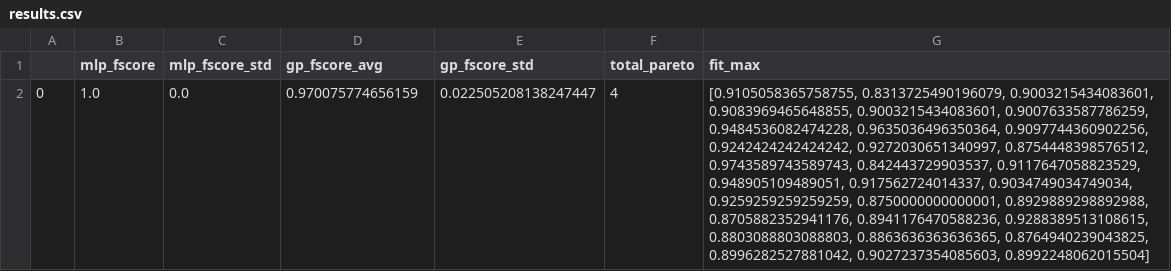
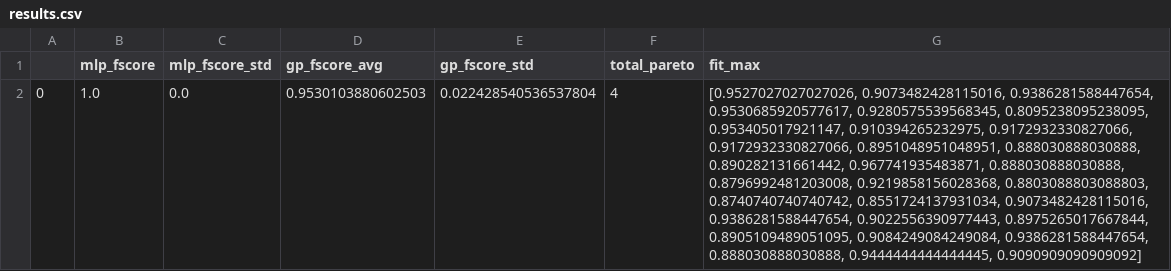
Before and after one commit to joaovictortinoco/data-exploration-semiotics, a CSV file: pareto_results/digits1_7/results.csv, drawn as a sheet; the diff names each change by its address in the sheet, - before the commit and + after, or states it on an @@ line.

```diff
--- a/pareto_results/digits1_7/results.csv
+++ b/pareto_results/digits1_7/results.csv
-D2 (gp_fscore_avg): 0.970075774656159
+D2 (gp_fscore_avg): 0.9530103880602503
-E2 (gp_fscore_std): 0.022505208138247447
+E2 (gp_fscore_std): 0.022428540536537804
-G2 (fit_max): [0.9105058365758755, 0.8313725490196079, 0.9003215434083601, 0.9083969465648855, 0.9003215434083601, 0.9007633587786259, 0.9484536082474228, 0.9635036496350364, 0.9097744360902256, 0.9242424242424242, 0.9272030651340997, 0.8754448398576512, 0.9743589743589743, 0.842443729903537, 0.9117647058823529, 0.948905109489051, 0.917562724014337, 0.9034749034749034, 0.9259259259259259, 0.8750000000000001, 0.8929889298892988, 0.8705882352941176, 0.8941176470588236, 0.9288389513108615, 0.8803088803088803, 0.8863636363636365, 0.8764940239043825, 0.8996282527881042, 0.9027237354085603, 0.8992248062015504]
+G2 (fit_max): [0.9527027027027026, 0.9073482428115016, 0.9386281588447654, 0.9530685920577617, 0.9280575539568345, 0.8095238095238095, 0.953405017921147, 0.910394265232975, 0.9172932330827066, 0.9172932330827066, 0.8951048951048951, 0.888030888030888, 0.890282131661442, 0.967741935483871, 0.888030888030888, 0.8796992481203008, 0.9219858156028368, 0.8803088803088803, 0.8740740740740742, 0.8551724137931034, 0.9073482428115016, 0.9386281588447654, 0.9022556390977443, 0.8975265017667844, 0.8905109489051095, 0.9084249084249084, 0.9386281588447654, 0.888030888030888, 0.9444444444444445, 0.9090909090909092]
```
Also changed, not shown: pareto_results/banknotes/results.csv, pareto_results/breast_cancer/results.csv, 11 other files.
